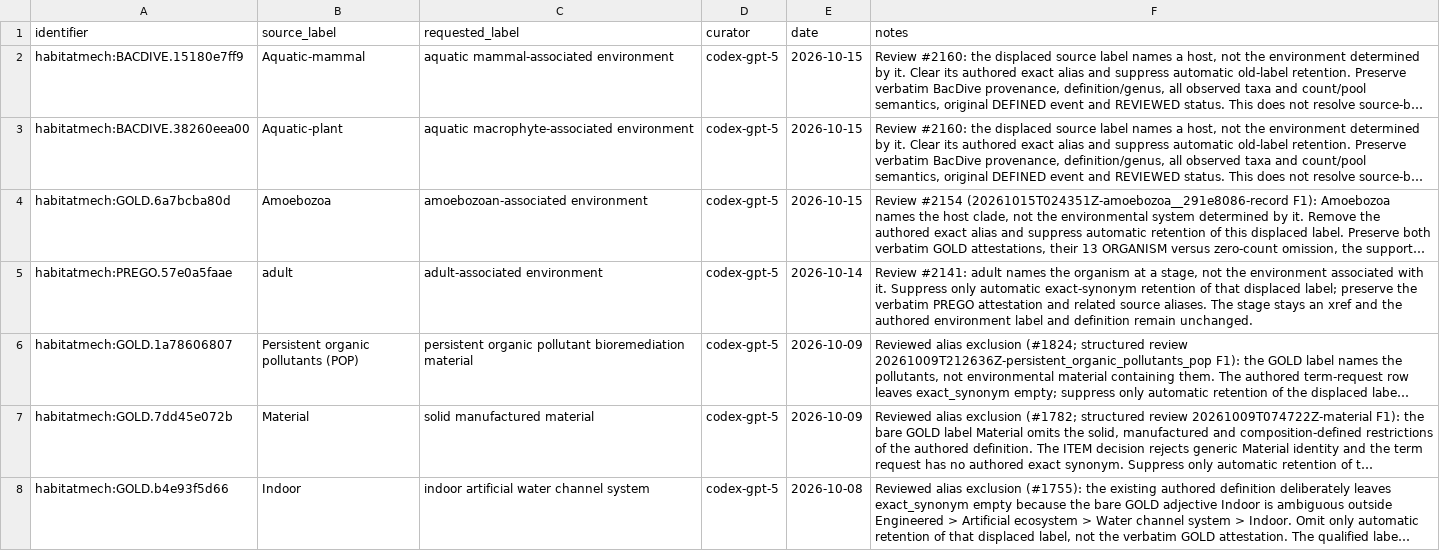
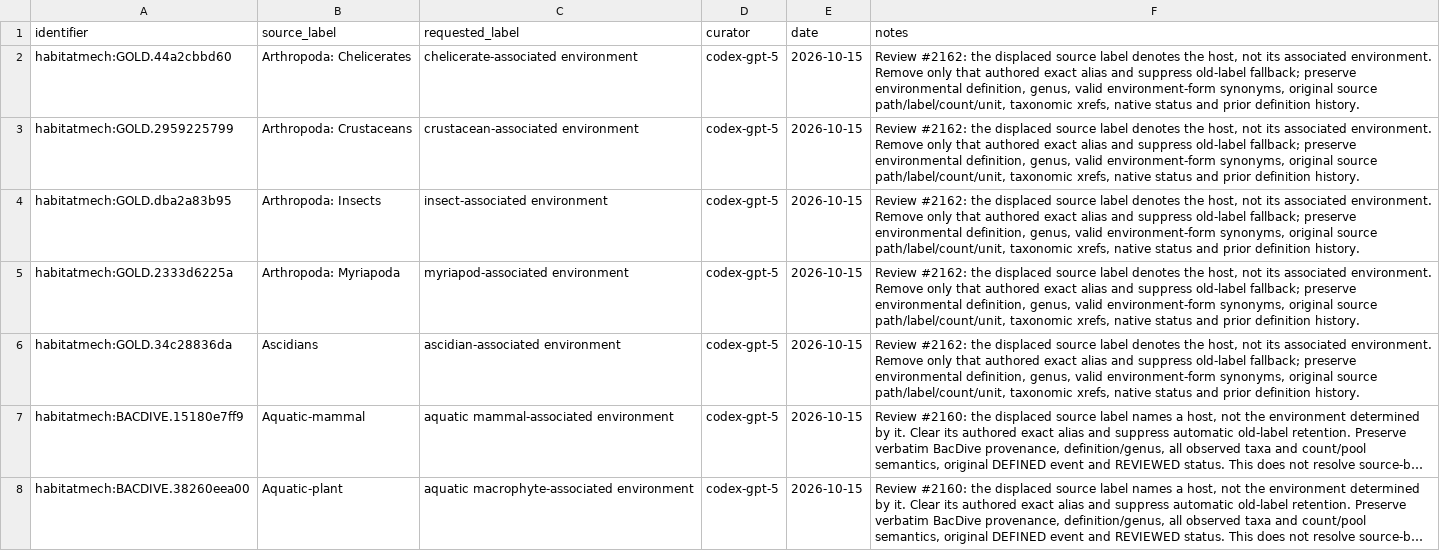
Before and after one commit to CultureBotAI/HabitatMech, a TSV file: curation/definition_source_label_exclusions.tsv, drawn as a sheet; only a part is shown; the shorter side is filled out with more unchanged rows; long unchanged cells end in …; the diff names each change by its address in the sheet, - before the commit and + after, or states it on an @@ line.

```diff
--- a/curation/definition_source_label_exclusions.tsv
+++ b/curation/definition_source_label_exclusions.tsv
+row 2: habitatmech:GOLD.44a2cbbd60 | Arthropoda: Chelicerates | chelicerate-associated environment | codex-gpt-5 | 2026-10-15 | Review #2162: the displaced source label denotes the host, not its associated environment. Remove only that authored exact alias and suppress old-label fallback; preserve environmental definition, genus, valid environment-form synonyms, original source path/label/count/unit, taxonomic xrefs, native status and prior definition history.
+row 3: habitatmech:GOLD.2959225799 | Arthropoda: Crustaceans | crustacean-associated environment | codex-gpt-5 | 2026-10-15 | Review #2162: the displaced source label denotes the host, not its associated environment. Remove only that authored exact alias and suppress old-label fallback; preserve environmental definition, genus, valid environment-form synonyms, original source path/label/count/unit, taxonomic xrefs, native status and prior definition history.
+row 4: habitatmech:GOLD.dba2a83b95 | Arthropoda: Insects | insect-associated environment | codex-gpt-5 | 2026-10-15 | Review #2162: the displaced source label denotes the host, not its associated environment. Remove only that authored exact alias and suppress old-label fallback; preserve environmental definition, genus, valid environment-form synonyms, original source path/label/count/unit, taxonomic xrefs, native status and prior definition history.
+row 5: habitatmech:GOLD.2333d6225a | Arthropoda: Myriapoda | myriapod-associated environment | codex-gpt-5 | 2026-10-15 | Review #2162: the displaced source label denotes the host, not its associated environment. Remove only that authored exact alias and suppress old-label fallback; preserve environmental definition, genus, valid environment-form synonyms, original source path/label/count/unit, taxonomic xrefs, native status and prior definition history.
+row 6: habitatmech:GOLD.34c28836da | Ascidians | ascidian-associated environment | codex-gpt-5 | 2026-10-15 | Review #2162: the displaced source label denotes the host, not its associated environment. Remove only that authored exact alias and suppress old-label fallback; preserve environmental definition, genus, valid environment-form synonyms, original source path/label/count/unit, taxonomic xrefs, native status and prior definition history.
```
Also changed, not shown: curation/gold_parent_exclusions.tsv, curation/record_annotation_corrections.tsv, 34 other files.
